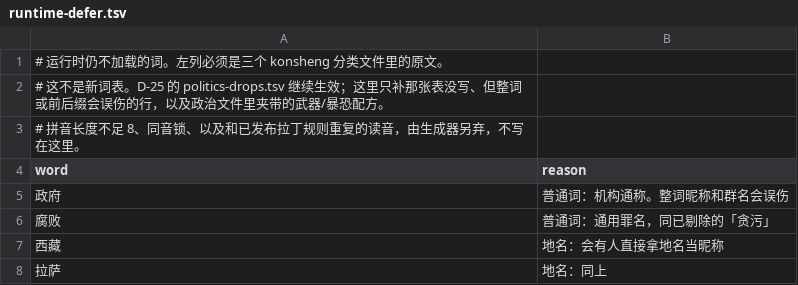
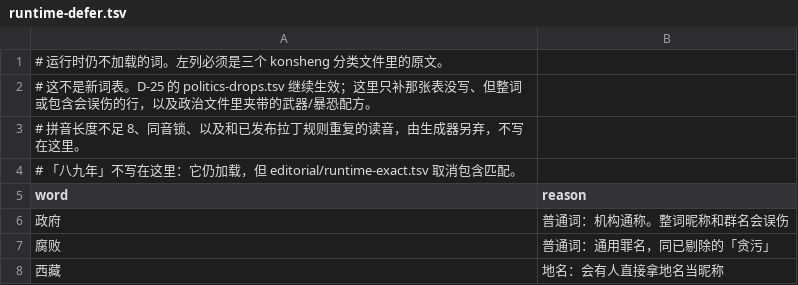
Before and after one commit to tellomi/teamgram-server, a TSV file: pkg/usernamepolicy/lexiconsrc/editorial/runtime-defer.tsv, drawn as a sheet; only a part is shown; the shorter side is filled out with more unchanged rows; the diff covers the shown part only.

```diff
--- a/pkg/usernamepolicy/lexiconsrc/editorial/runtime-defer.tsv
+++ b/pkg/usernamepolicy/lexiconsrc/editorial/runtime-defer.tsv
@@ -1,4 +1,5 @@
 # 运行时仍不加载的词。左列必须是三个 konsheng 分类文件里的原文。
-# 这不是新词表。D-25 的 politics-drops.tsv 继续生效；这里只补那张表没写、但整词或前后缀会误伤的行，以及政治文件里夹带的武器/暴恐配方。
+# 这不是新词表。D-25 的 politics-drops.tsv 继续生效；这里只补那张表没写、但整词或包含会误伤的行，以及政治文件里夹带的武器/暴恐配方。
 # 拼音长度不足 8、同音锁、以及和已发布拉丁规则重复的读音，由生成器另弃，不写在这里。
+# 「八九年」不写在这里：它仍加载，但 editorial/runtime-exact.tsv 取消包含匹配。
 word	reason
```
Also changed, not shown: 22 added rows elsewhere in this file, pkg/usernamepolicy/lexiconsrc/generated/runtime-pinyin.tsv, 12 other files.
